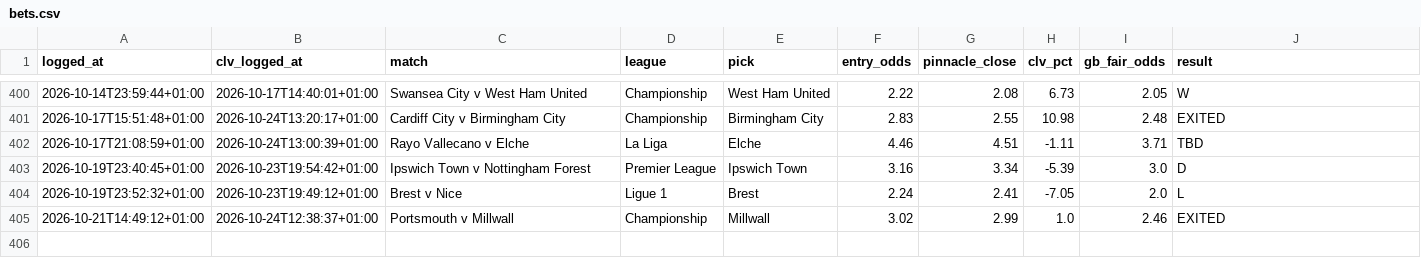
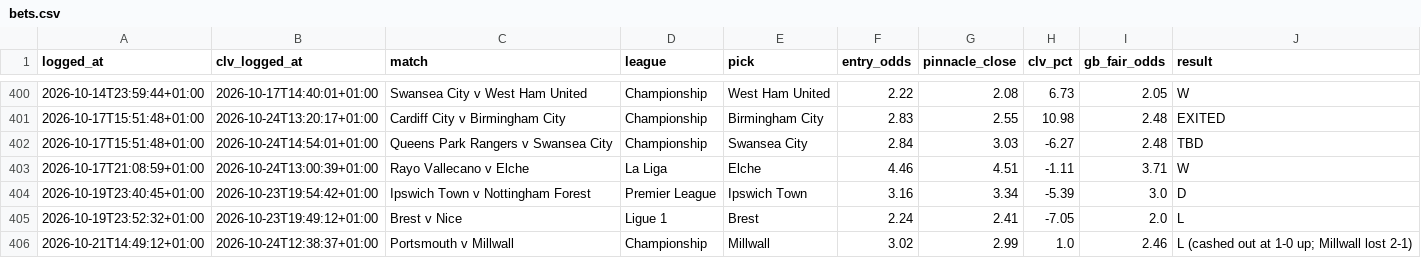
Before and after one commit to Rodzzinho/gamebreaker-dashboard, a CSV file: data/bets.csv, drawn as a sheet; only a part is shown, gaps mark what is left out.

Commit message:
Refresh dashboard data: 405 settled

```diff
--- a/data/bets.csv
+++ b/data/bets.csv
@@ -401,5 +401,6 @@ logged_at,clv_logged_at,match,league,pick,entry_odds,pinnacle_close,clv_pct,gb_f
 2026-10-17T15:51:48+01:00,2026-10-24T13:20:17+01:00,Cardiff City v Birmingham City,Championship,Birmingham City,2.83,2.55,10.98,2.48,EXITED
-2026-10-17T21:08:59+01:00,2026-10-24T13:00:39+01:00,Rayo Vallecano v Elche,La Liga,Elche,4.46,4.51,-1.11,3.71,TBD
+2026-10-17T15:51:48+01:00,2026-10-24T14:54:01+01:00,Queens Park Rangers v Swansea City,Championship,Swansea City,2.84,3.03,-6.27,2.48,TBD
+2026-10-17T21:08:59+01:00,2026-10-24T13:00:39+01:00,Rayo Vallecano v Elche,La Liga,Elche,4.46,4.51,-1.11,3.71,W
 2026-10-19T23:40:45+01:00,2026-10-23T19:54:42+01:00,Ipswich Town v Nottingham Forest,Premier League,Ipswich Town,3.16,3.34,-5.39,3.0,D
 2026-10-19T23:52:32+01:00,2026-10-23T19:49:12+01:00,Brest v Nice,Ligue 1,Brest,2.24,2.41,-7.05,2.0,L
-2026-10-21T14:49:12+01:00,2026-10-24T12:38:37+01:00,Portsmouth v Millwall,Championship,Millwall,3.02,2.99,1.0,2.46,EXITED
+2026-10-21T14:49:12+01:00,2026-10-24T12:38:37+01:00,Portsmouth v Millwall,Championship,Millwall,3.02,2.99,1.0,2.46,L (cashed out at 1-0 up; Millwall lost 2-1)
```
Also changed, not shown: 2 other files.
